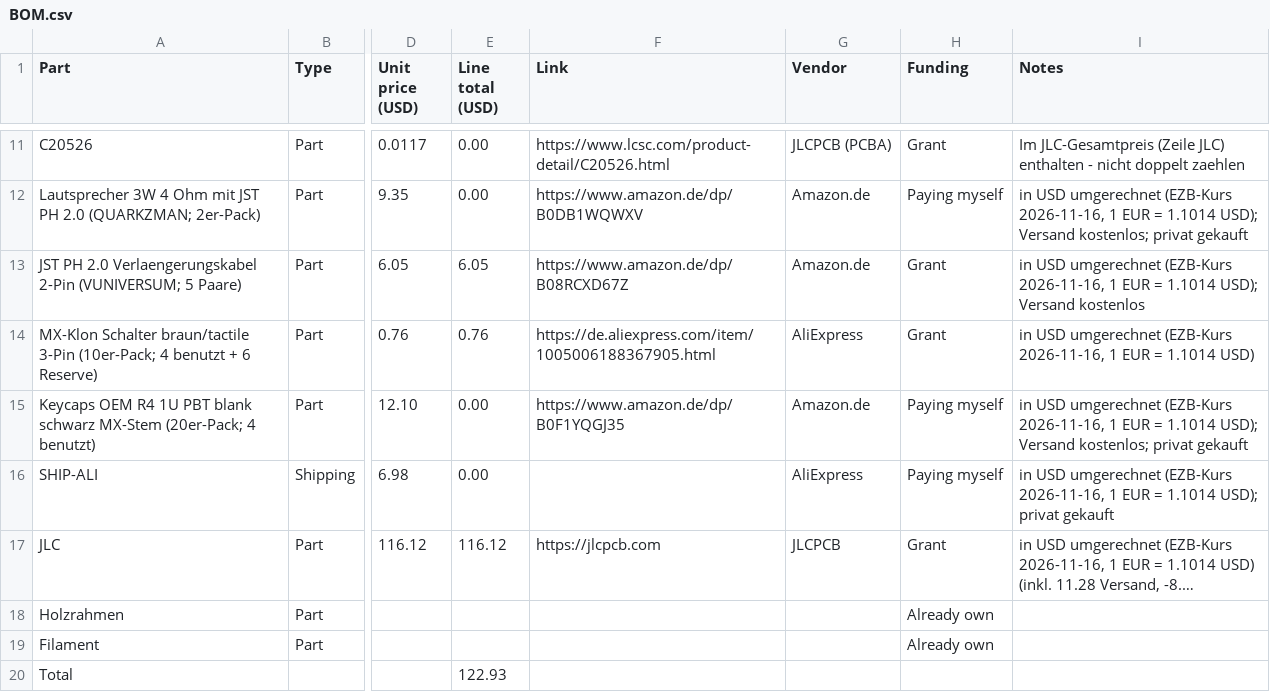
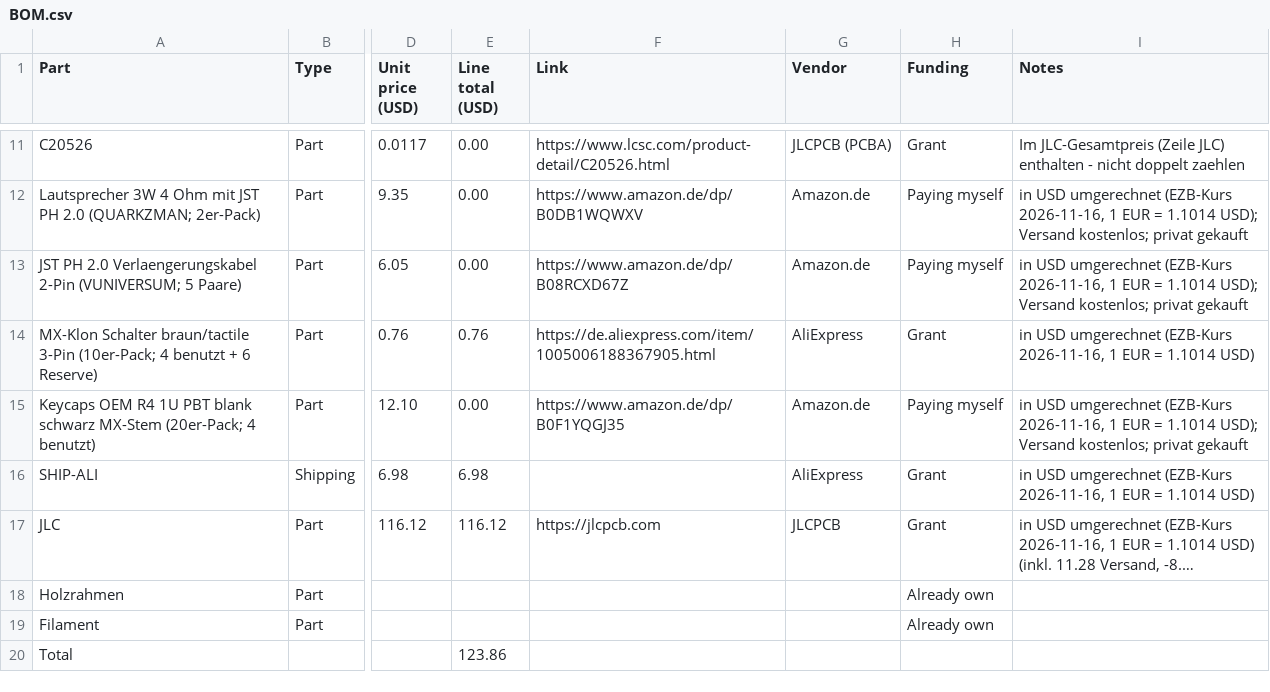
Before and after one commit to slogic3d-cloud/retro-cassette, a CSV file: BOM.csv, drawn as a sheet; only a part is shown, gaps mark what is left out; long unchanged cells end in …; the diff names each change by its address in the sheet, - before the commit and + after, or states it on an @@ line.

```diff
--- a/BOM.csv
+++ b/BOM.csv
-E13 (Line total (USD)): 6.05
+E13 (Line total (USD)): 0.00
-H13 (Funding): Grant
+H13 (Funding): Paying myself
-I13 (Notes): …USD); Versand kostenlos
+I13 (Notes): …USD); Versand kostenlos; privat gekauft
-E16 (Line total (USD)): 0.00
+E16 (Line total (USD)): 6.98
-H16 (Funding): Paying myself
+H16 (Funding): Grant
-I16 (Notes): …= 1.1014 USD); privat gekauft
+I16 (Notes): …= 1.1014 USD)
-E20 (Line total (USD)): 122.93
+E20 (Line total (USD)): 123.86
```
Also changed, not shown: 1 other file.
